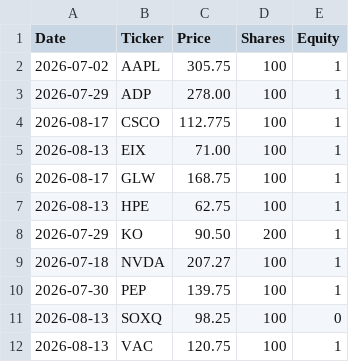
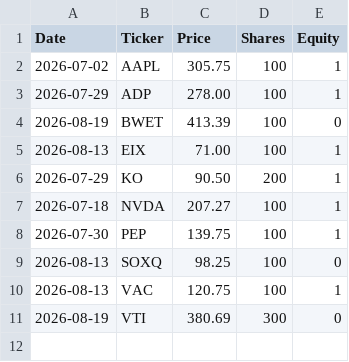
Before and after one commit to YAR0277/Batch, a CSV file: portfolio.csv, drawn as a sheet.

```diff
--- a/portfolio.csv
+++ b/portfolio.csv
@@ -3,6 +3,4 @@ Date,Ticker,Price,Shares,Equity
 2026-07-29,ADP,278.00,100,1
-2026-08-17,CSCO,112.775,100,1
+2026-08-19,BWET,413.39,100,0
 2026-08-13,EIX,71.00,100,1
-2026-08-17,GLW,168.75,100,1
-2026-08-13,HPE,62.75,100,1
 2026-07-29,KO,90.50,200,1
@@ -12 +10,2 @@ Date,Ticker,Price,Shares,Equity
 2026-08-13,VAC,120.75,100,1
+2026-08-19,VTI,380.69,300,0
```
Also changed, not shown: 3 other files.
